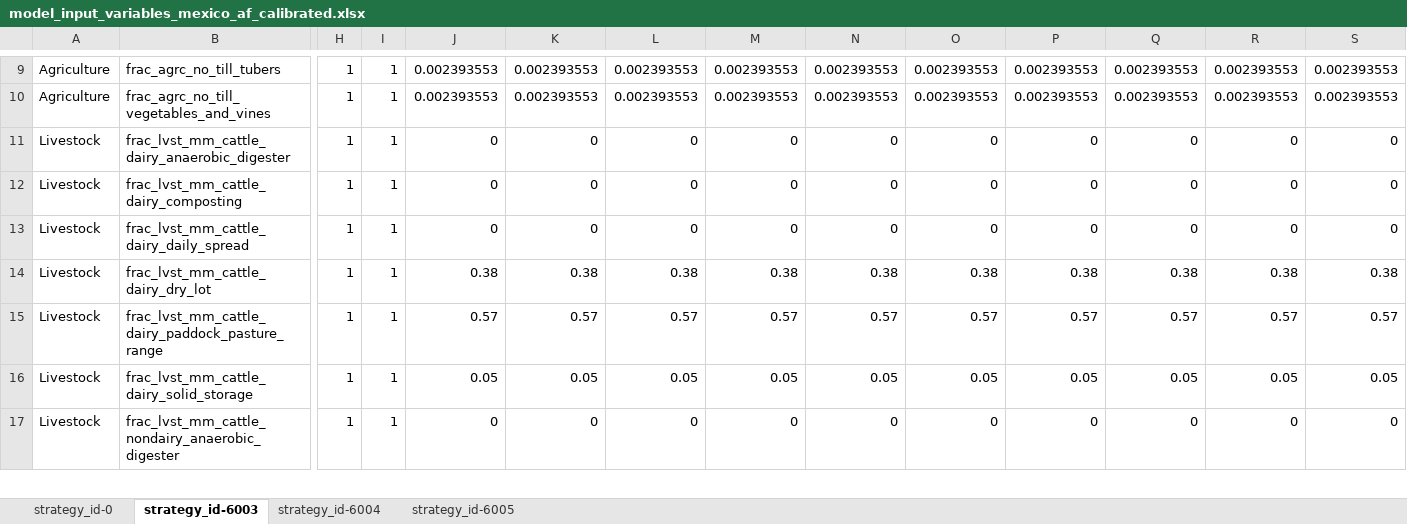
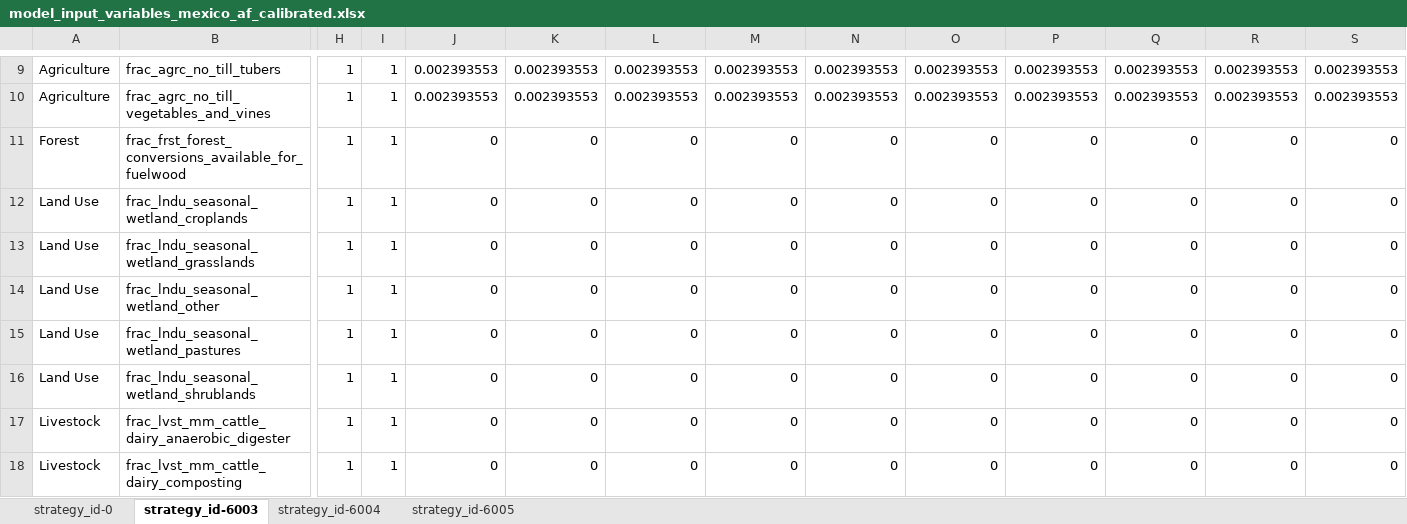
Before and after one commit to sisepuede-framework/ssp_mexico, an Excel workbook: ssp_modeling/transformations/templates/calibrated/mexico/model_input_variables_mexico_af_calibrated.xlsx, sheet strategy_id-6003, drawn as a sheet; only a part is shown, gaps mark what is left out; the shorter side is filled out with more unchanged rows; values as stored, in another font and other column widths than the file's, no borders; rows hold the shown columns only; the diff names each change by its address in the sheet, - before the commit and + after, or states it on an @@ line.

```diff
--- a/ssp_modeling/transformations/templates/calibrated/mexico/model_input_variables_mexico_af_calibrated.xlsx (sheet strategy_id-6003)
+++ b/ssp_modeling/transformations/templates/calibrated/mexico/model_input_variables_mexico_af_calibrated.xlsx (sheet strategy_id-6003)
+row 11: Forest | frac_frst_forest_conversions_available_for_fuelwood | 1 | 1 | 0 | 0 | 0 | 0 | 0 | 0 | 0 | 0 | 0 | 0
+row 12: Land Use | frac_lndu_seasonal_wetland_croplands | 1 | 1 | 0 | 0 | 0 | 0 | 0 | 0 | 0 | 0 | 0 | 0
+row 13: Land Use | frac_lndu_seasonal_wetland_grasslands | 1 | 1 | 0 | 0 | 0 | 0 | 0 | 0 | 0 | 0 | 0 | 0
+row 14: Land Use | frac_lndu_seasonal_wetland_other | 1 | 1 | 0 | 0 | 0 | 0 | 0 | 0 | 0 | 0 | 0 | 0
+row 15: Land Use | frac_lndu_seasonal_wetland_pastures | 1 | 1 | 0 | 0 | 0 | 0 | 0 | 0 | 0 | 0 | 0 | 0
+row 16: Land Use | frac_lndu_seasonal_wetland_shrublands | 1 | 1 | 0 | 0 | 0 | 0 | 0 | 0 | 0 | 0 | 0 | 0
```
Also changed, not shown: sheet strategy_id-6004, sheet strategy_id-6005, sheet strategy_id-0, ssp_modeling/transformations/templates/calibrated/mexico/model_input_variables_mexico_ce_calibrated.xlsx, ssp_modeling/transformations/templates/calibrated/mexico/model_input_variables_mexico_en_calibrated.xlsx, 14 other files.
